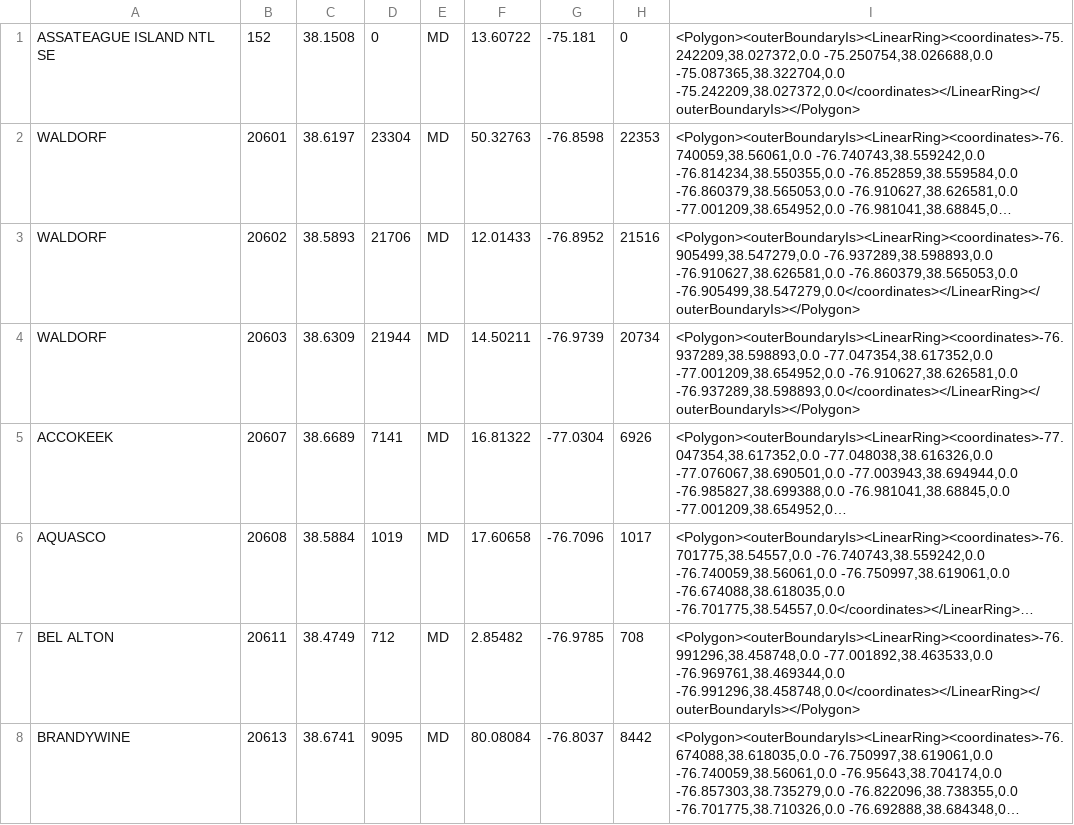
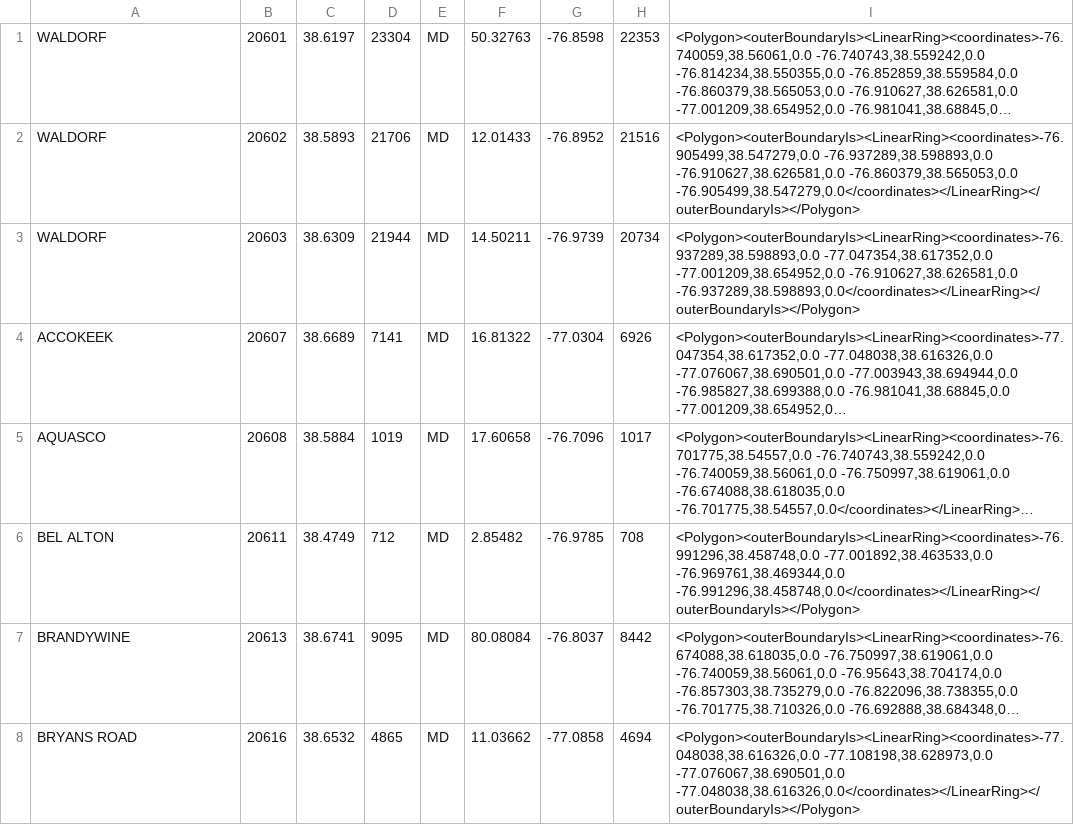
Before and after one commit to sumanthneerumalla/BRICKS, a CSV file: data_kml.csv, drawn as a sheet; only a part is shown; the shorter side is filled out with more unchanged rows; long unchanged cells end in …; the diff names each change by its address in the sheet, - before the commit and + after, or states it on an @@ line.

Commit message:
Updated KML data file.

```diff
--- a/data_kml.csv
+++ b/data_kml.csv
-row 1: ASSATEAGUE ISLAND NTL SE | 152 | 38.1508 | 0 | MD | 13.60722 | -75.181 | 0 | <Polygon><outerBoundaryIs><LinearRing><coordinates>-75.242209,38.027372,0.0 -75.250754,38.026688,0.0 -75.087365,38.322704,0.0 -75.242209,38.027372,0.0</coordinates></LinearRing></outerBoundaryIs></Polygon>
```
